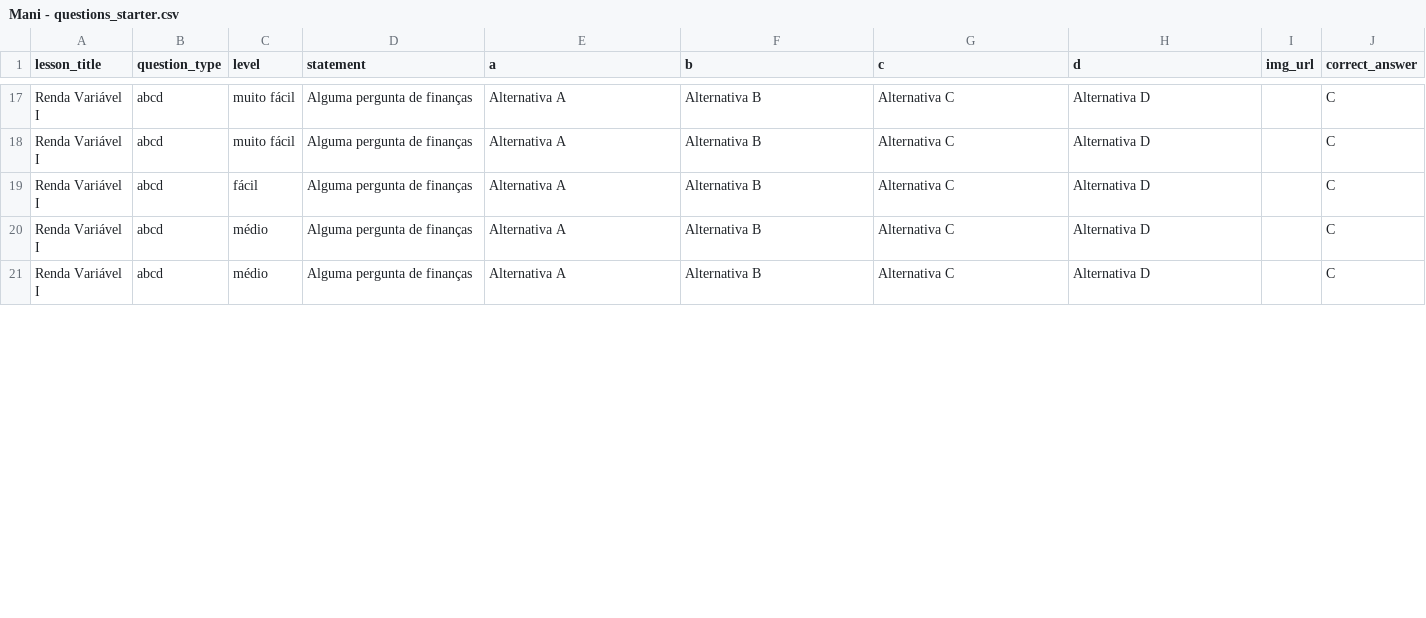
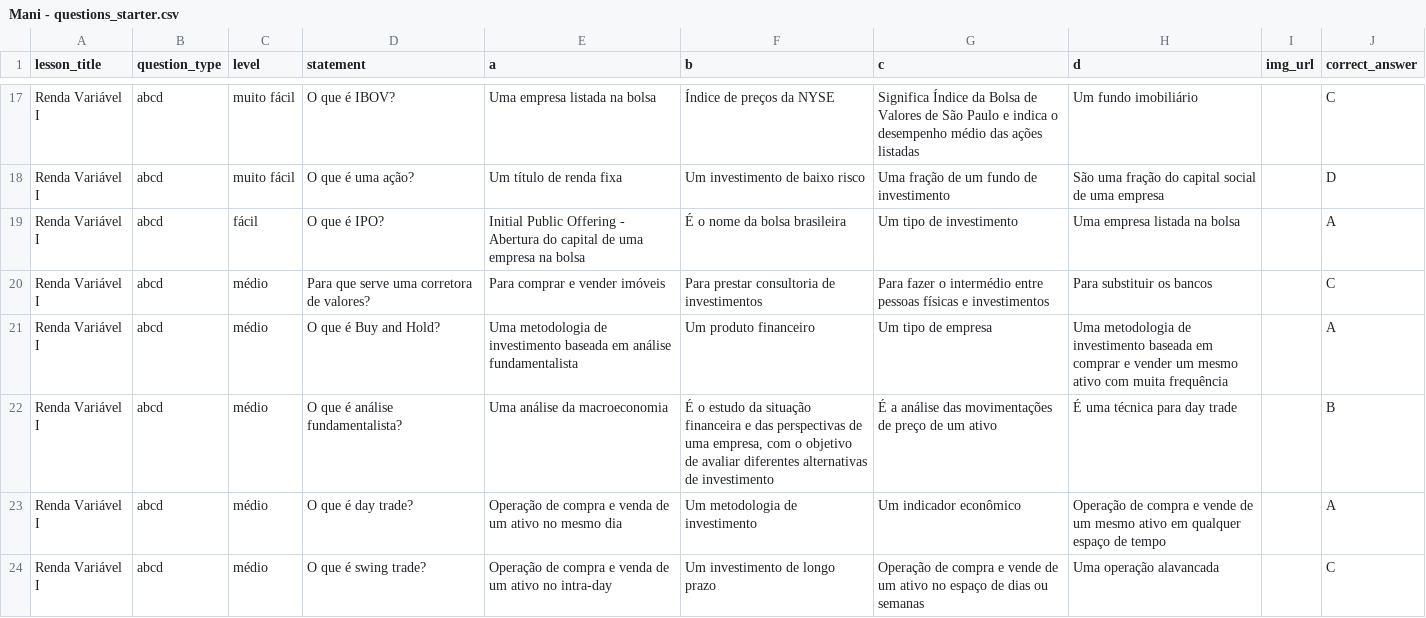
Before and after one commit to englconti/MANI, a CSV file: db/data/Mani - questions_starter.csv, drawn as a sheet; only a part is shown, gaps mark what is left out; addresses are those after the commit; the diff covers the shown part only; the diff names each change by its address in the sheet, - before the commit and + after, or states it on an @@ line.

```diff
--- a/db/data/Mani - questions_starter.csv
+++ b/db/data/Mani - questions_starter.csv
-D17 (statement): Alguma pergunta de finanças
+D17 (statement): O que é IBOV?
-E17 (a): Alternativa A
+E17 (a): Uma empresa listada na bolsa
-F17 (b): Alternativa B
+F17 (b): Índice de preços da NYSE
-G17 (c): Alternativa C
+G17 (c): Significa Índice da Bolsa de Valores de São Paulo e indica o desempenho médio das ações listadas
-H17 (d): Alternativa D
+H17 (d): Um fundo imobiliário
-D18 (statement): Alguma pergunta de finanças
+D18 (statement): O que é uma ação?
-E18 (a): Alternativa A
+E18 (a): Um título de renda fixa
-F18 (b): Alternativa B
+F18 (b): Um investimento de baixo risco
-G18 (c): Alternativa C
+G18 (c): Uma fração de um fundo de investimento
-H18 (d): Alternativa D
+H18 (d): São uma fração do capital social de uma empresa
-J18 (correct_answer): C
+J18 (correct_answer): D
-D19 (statement): Alguma pergunta de finanças
+D19 (statement): O que é IPO?
-E19 (a): Alternativa A
+E19 (a): Initial Public Offering - Abertura do capital de uma empresa na bolsa
-F19 (b): Alternativa B
+F19 (b): É o nome da bolsa brasileira
-G19 (c): Alternativa C
+G19 (c): Um tipo de investimento
-H19 (d): Alternativa D
+H19 (d): Uma empresa listada na bolsa
-J19 (correct_answer): C
+J19 (correct_answer): A
-D20 (statement): Alguma pergunta de finanças
+D20 (statement): Para que serve uma corretora de valores?
-E20 (a): Alternativa A
+E20 (a): Para comprar e vender imóveis
-F20 (b): Alternativa B
+F20 (b): Para prestar consultoria de investimentos
-G20 (c): Alternativa C
+G20 (c): Para fazer o intermédio entre pessoas físicas e investimentos
-H20 (d): Alternativa D
+H20 (d): Para substituir os bancos
+row 21: Renda Variável I | abcd | médio | O que é Buy and Hold? | Uma metodologia de investimento baseada em análise fundamentalista | Um produto financeiro | Um tipo de empresa | Uma metodologia de investimento baseada em comprar e vender um mesmo ativo com muita frequência |  | A
+row 22: Renda Variável I | abcd | médio | O que é análise fundamentalista? | Uma análise da macroeconomia | É o estudo da situação financeira e das perspectivas de uma empresa, com o objetivo de avaliar diferentes alternativas de investimento | É a análise das movimentações de preço de um ativo | É uma técnica para day trade |  | B
+row 23: Renda Variável I | abcd | médio | O que é day trade? | Operação de compra e venda de um ativo no mesmo dia | Um metodologia de investimento | Um indicador econômico | Operação de compra e vende de um mesmo ativo em qualquer espaço de tempo |  | A
-D24 (statement): Alguma pergunta de finanças
+D24 (statement): O que é swing trade?
-E24 (a): Alternativa A
+E24 (a): Operação de compra e venda de um ativo no intra-day
-F24 (b): Alternativa B
+F24 (b): Um investimento de longo prazo
-G24 (c): Alternativa C
+G24 (c): Operação de compra e vende de um ativo no espaço de dias ou semanas
-H24 (d): Alternativa D
+H24 (d): Uma operação alavancada
```
Also changed, not shown: 3 added rows and 88 edited cells elsewhere in this file, 13 other files.
